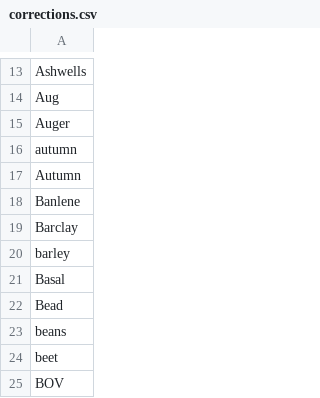
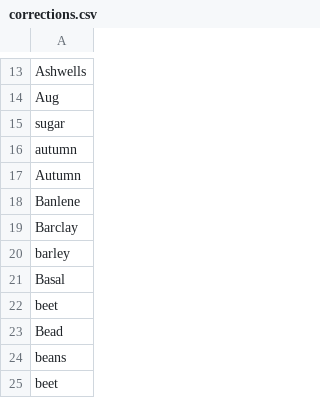
Before and after one commit to Rothamsted-Ecoinformatics/YieldbookDatasetDrafts, a CSV file: corrections.csv, drawn as a sheet; only a part is shown, gaps mark what is left out; the shorter side is filled out with more unchanged rows; the diff covers the shown part only.

```diff
--- a/corrections.csv
+++ b/corrections.csv
@@ -14,3 +14,3 @@ Ashwells
 Aug
-Auger
+sugar
 autumn
@@ -21,2 +21,3 @@ barley
 Basal
+beet
 Bead
```
Also changed, not shown: 63 added rows elsewhere in this file, 29 other files.
